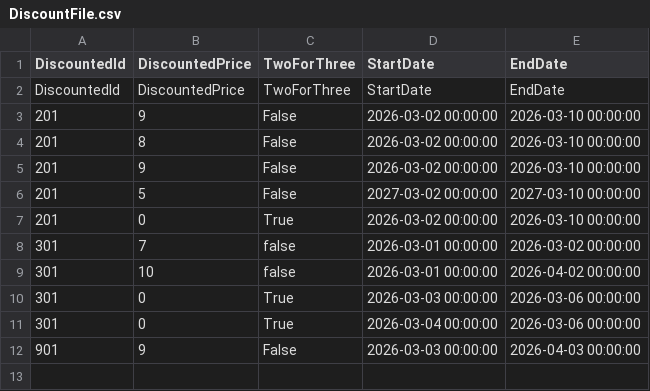
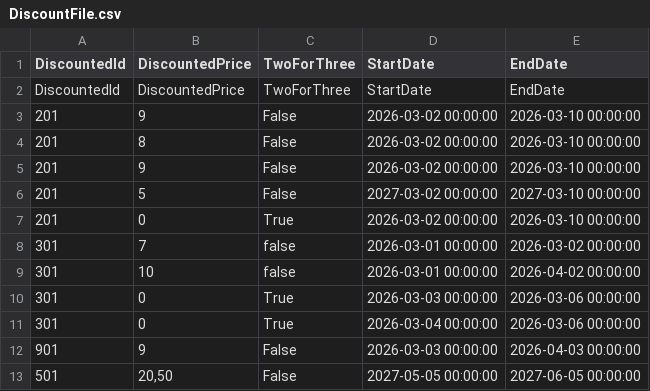
Before and after one commit to kimselnes/KassaSystem---Kim, a CSV file: KassaSystem - Kim/Admin/Discount/DiscountFiles/DiscountFile.csv, drawn as a sheet; the diff names each change by its address in the sheet, - before the commit and + after, or states it on an @@ line.

```diff
--- a/KassaSystem - Kim/Admin/Discount/DiscountFiles/DiscountFile.csv
+++ b/KassaSystem - Kim/Admin/Discount/DiscountFiles/DiscountFile.csv
+row 13: 501 | 20,50 | False | 2027-05-05 00:00:00 | 2027-06-05 00:00:00
```
Also changed, not shown: 17 other files.
